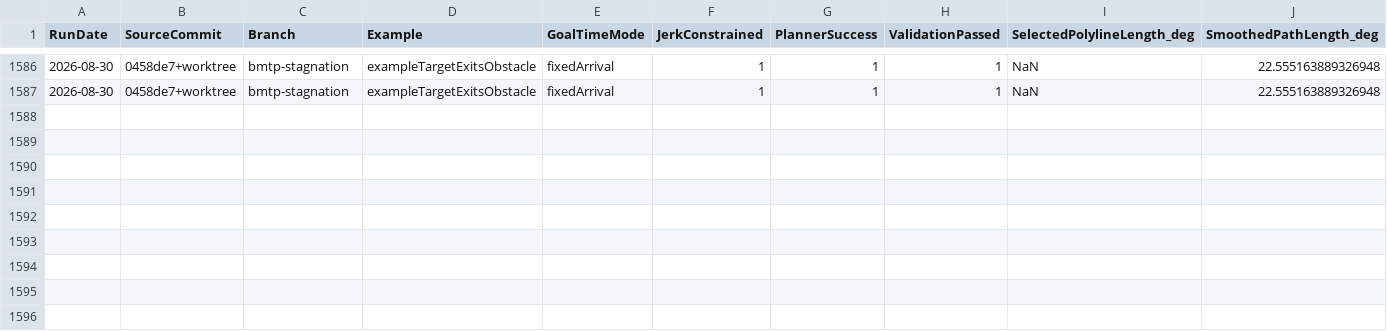
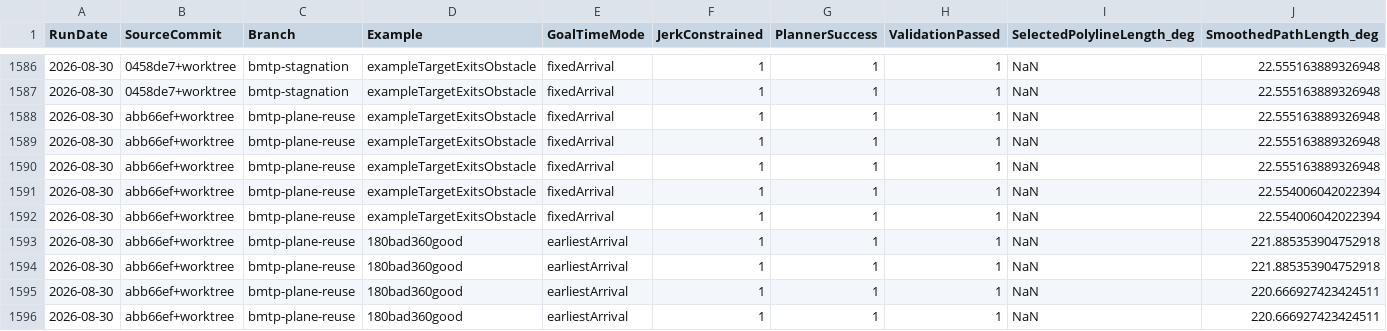
Before and after one commit to kevvtrinh/AzElObsAvoid, a CSV file: benchmark.csv, drawn as a sheet; only a part is shown, gaps mark what is left out; rows hold the shown columns only; the diff names each change by its address in the sheet, - before the commit and + after, or states it on an @@ line.

Commit message:
Add gated BMTP plane reuse

```diff
--- a/benchmark.csv
+++ b/benchmark.csv
+row 1588: 2026-08-30 | abb66ef+worktree | bmtp-plane-reuse | exampleTargetExitsObstacle | fixedArrival | 1 | 1 | 1 | NaN | 22.555163889326948
+row 1589: 2026-08-30 | abb66ef+worktree | bmtp-plane-reuse | exampleTargetExitsObstacle | fixedArrival | 1 | 1 | 1 | NaN | 22.555163889326948
+row 1590: 2026-08-30 | abb66ef+worktree | bmtp-plane-reuse | exampleTargetExitsObstacle | fixedArrival | 1 | 1 | 1 | NaN | 22.555163889326948
+row 1591: 2026-08-30 | abb66ef+worktree | bmtp-plane-reuse | exampleTargetExitsObstacle | fixedArrival | 1 | 1 | 1 | NaN | 22.554006042022394
+row 1592: 2026-08-30 | abb66ef+worktree | bmtp-plane-reuse | exampleTargetExitsObstacle | fixedArrival | 1 | 1 | 1 | NaN | 22.554006042022394
+row 1593: 2026-08-30 | abb66ef+worktree | bmtp-plane-reuse | 180bad360good | earliestArrival | 1 | 1 | 1 | NaN | 221.885353904752918
+row 1594: 2026-08-30 | abb66ef+worktree | bmtp-plane-reuse | 180bad360good | earliestArrival | 1 | 1 | 1 | NaN | 221.885353904752918
+row 1595: 2026-08-30 | abb66ef+worktree | bmtp-plane-reuse | 180bad360good | earliestArrival | 1 | 1 | 1 | NaN | 220.666927423424511
+row 1596: 2026-08-30 | abb66ef+worktree | bmtp-plane-reuse | 180bad360good | earliestArrival | 1 | 1 | 1 | NaN | 220.666927423424511
```
Also changed, not shown: 6 other files.
